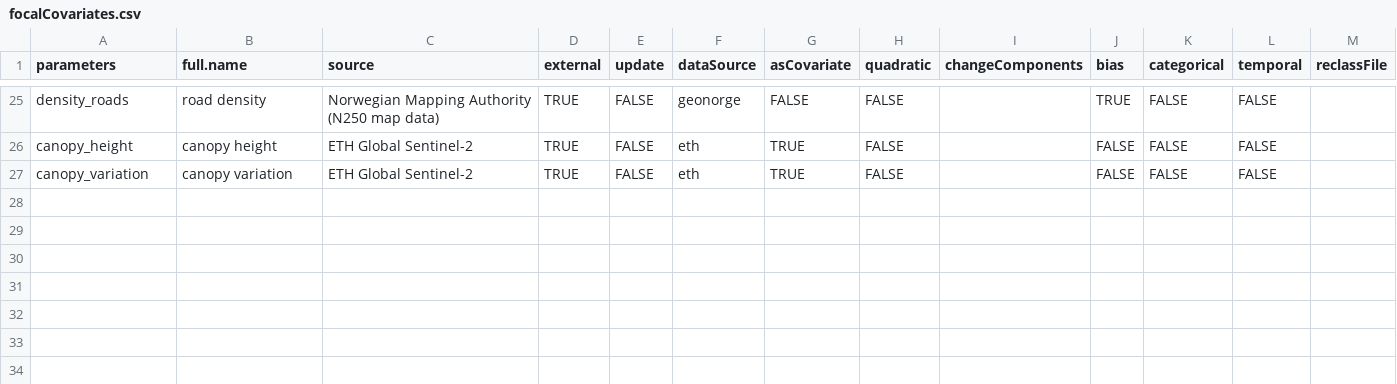
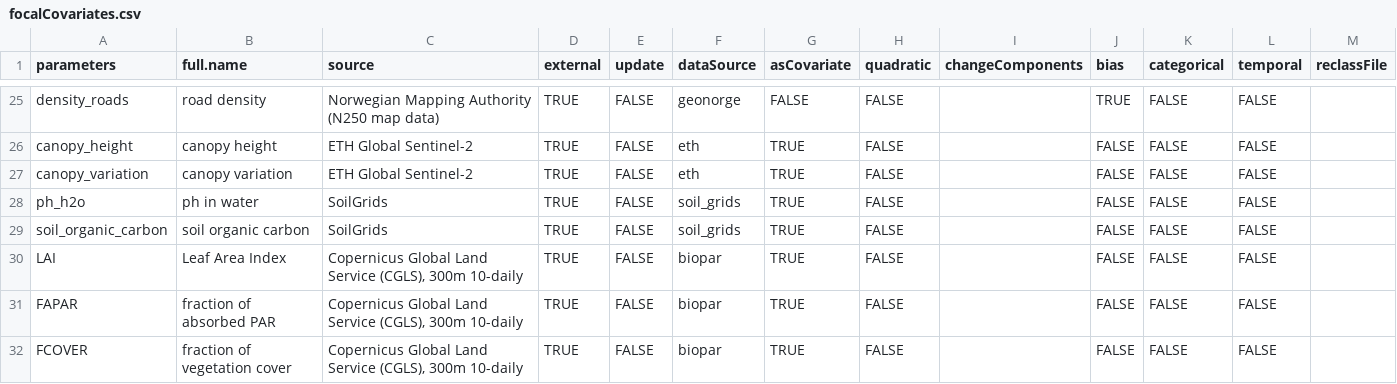
Before and after one commit to gjearevoll/BioDivMapping, a CSV file: data/external/focalCovariates.csv, drawn as a sheet; only a part is shown, gaps mark what is left out; the diff names each change by its address in the sheet, - before the commit and + after, or states it on an @@ line.

```diff
--- a/data/external/focalCovariates.csv
+++ b/data/external/focalCovariates.csv
+row 28: ph_h2o | ph in water | SoilGrids | TRUE | FALSE | soil_grids | TRUE | FALSE |  | FALSE | FALSE | FALSE
+row 29: soil_organic_carbon | soil organic carbon | SoilGrids | TRUE | FALSE | soil_grids | TRUE | FALSE |  | FALSE | FALSE | FALSE
+row 30: LAI | Leaf Area Index | Copernicus Global Land Service (CGLS), 300m 10-daily | TRUE | FALSE | biopar | TRUE | FALSE |  | FALSE | FALSE | FALSE
+row 31: FAPAR | fraction of absorbed PAR | Copernicus Global Land Service (CGLS), 300m 10-daily | TRUE | FALSE | biopar | TRUE | FALSE |  | FALSE | FALSE | FALSE
+row 32: FCOVER | fraction of vegetation cover | Copernicus Global Land Service (CGLS), 300m 10-daily | TRUE | FALSE | biopar | TRUE | FALSE |  | FALSE | FALSE | FALSE
```
Also changed, not shown: data/external/focalTaxa.csv.
